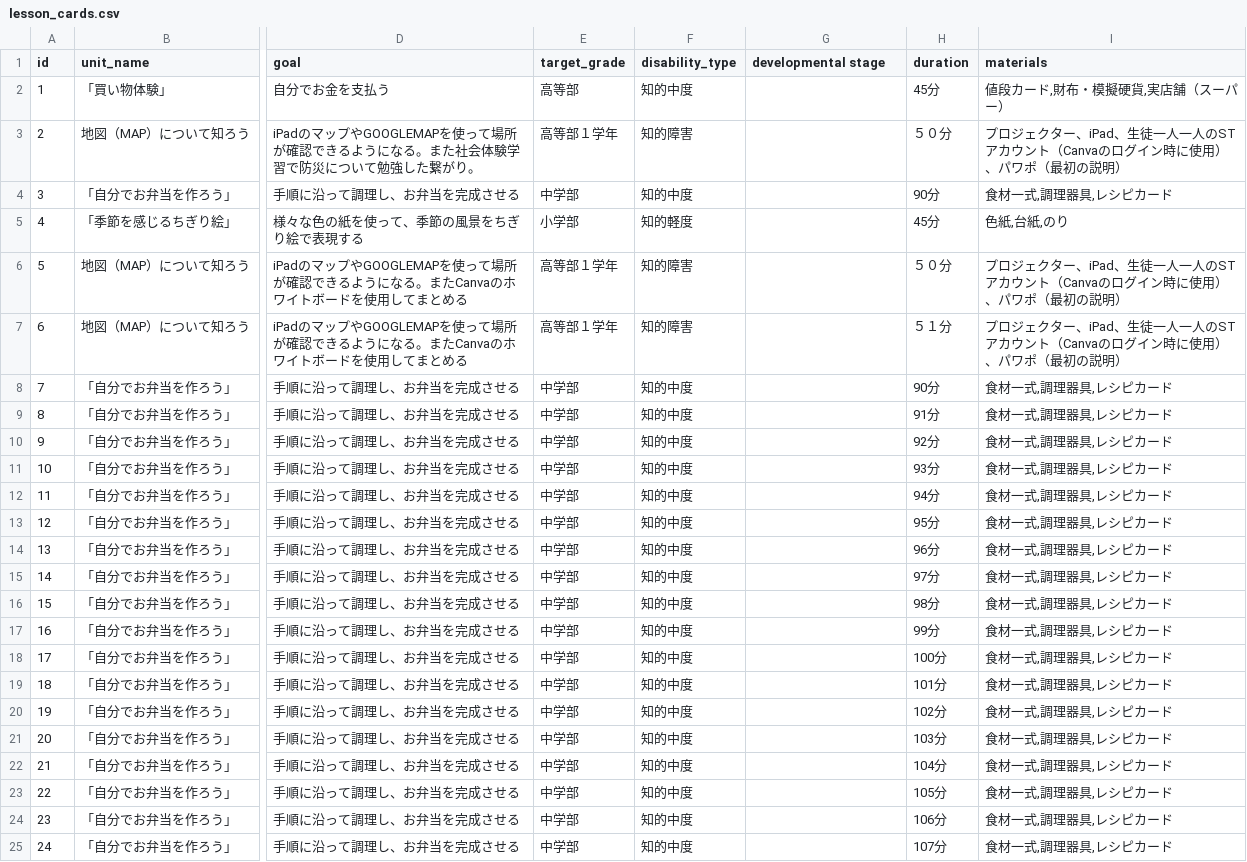
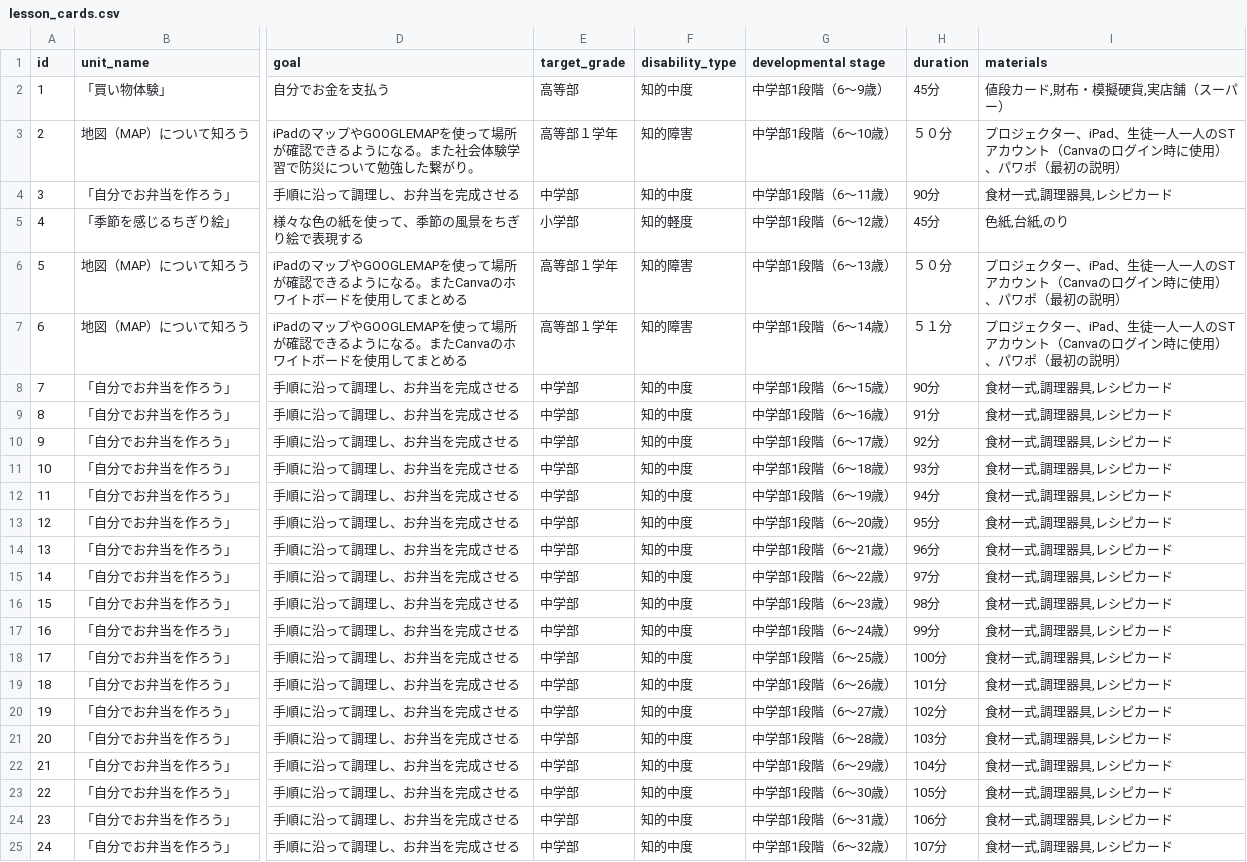
Before and after one commit to oyamasnow358/aspecial_education_app, a CSV file: lesson_cards.csv, drawn as a sheet; only a part is shown, gaps mark what is left out; the diff names each change by its address in the sheet, - before the commit and + after, or states it on an @@ line.

```diff
--- a/lesson_cards.csv
+++ b/lesson_cards.csv
-G2 (developmental stage): (empty)
+G2 (developmental stage): 中学部1段階（6～9歳）
-G3 (developmental stage): (empty)
+G3 (developmental stage): 中学部1段階（6～10歳）
-G4 (developmental stage): (empty)
+G4 (developmental stage): 中学部1段階（6～11歳）
-G5 (developmental stage): (empty)
+G5 (developmental stage): 中学部1段階（6～12歳）
-G6 (developmental stage): (empty)
+G6 (developmental stage): 中学部1段階（6～13歳）
-G7 (developmental stage): (empty)
+G7 (developmental stage): 中学部1段階（6～14歳）
-G8 (developmental stage): (empty)
+G8 (developmental stage): 中学部1段階（6～15歳）
-G9 (developmental stage): (empty)
+G9 (developmental stage): 中学部1段階（6～16歳）
-G10 (developmental stage): (empty)
+G10 (developmental stage): 中学部1段階（6～17歳）
-G11 (developmental stage): (empty)
+G11 (developmental stage): 中学部1段階（6～18歳）
-G12 (developmental stage): (empty)
+G12 (developmental stage): 中学部1段階（6～19歳）
-G13 (developmental stage): (empty)
+G13 (developmental stage): 中学部1段階（6～20歳）
-G14 (developmental stage): (empty)
+G14 (developmental stage): 中学部1段階（6～21歳）
-G15 (developmental stage): (empty)
+G15 (developmental stage): 中学部1段階（6～22歳）
-G16 (developmental stage): (empty)
+G16 (developmental stage): 中学部1段階（6～23歳）
-G17 (developmental stage): (empty)
+G17 (developmental stage): 中学部1段階（6～24歳）
-G18 (developmental stage): (empty)
+G18 (developmental stage): 中学部1段階（6～25歳）
-G19 (developmental stage): (empty)
+G19 (developmental stage): 中学部1段階（6～26歳）
-G20 (developmental stage): (empty)
+G20 (developmental stage): 中学部1段階（6～27歳）
-G21 (developmental stage): (empty)
+G21 (developmental stage): 中学部1段階（6～28歳）
-G22 (developmental stage): (empty)
+G22 (developmental stage): 中学部1段階（6～29歳）
-G23 (developmental stage): (empty)
+G23 (developmental stage): 中学部1段階（6～30歳）
-G24 (developmental stage): (empty)
+G24 (developmental stage): 中学部1段階（6～31歳）
-G25 (developmental stage): (empty)
+G25 (developmental stage): 中学部1段階（6～32歳）
```
